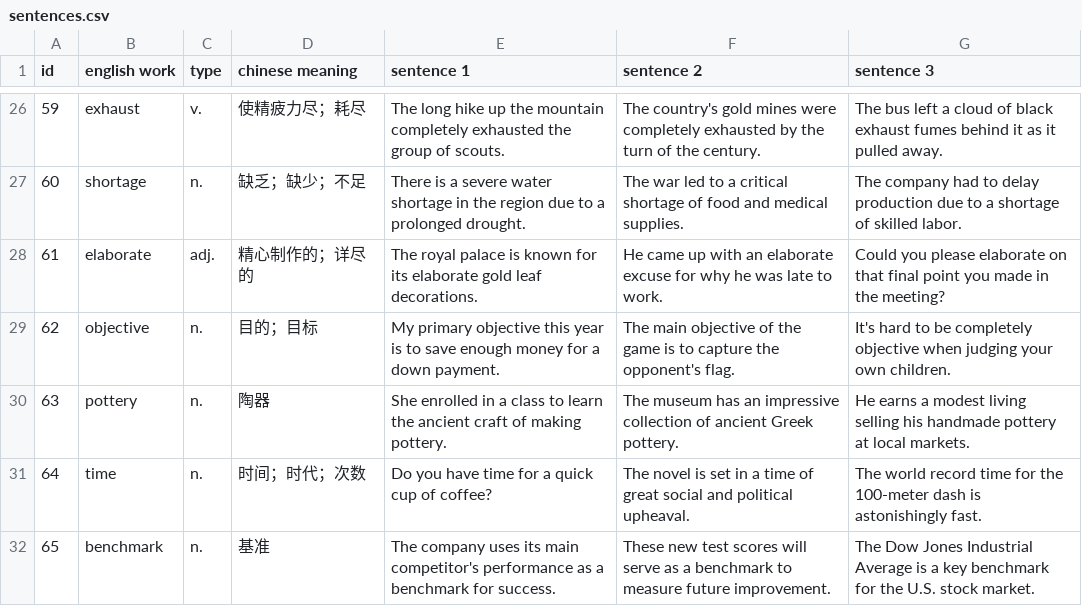
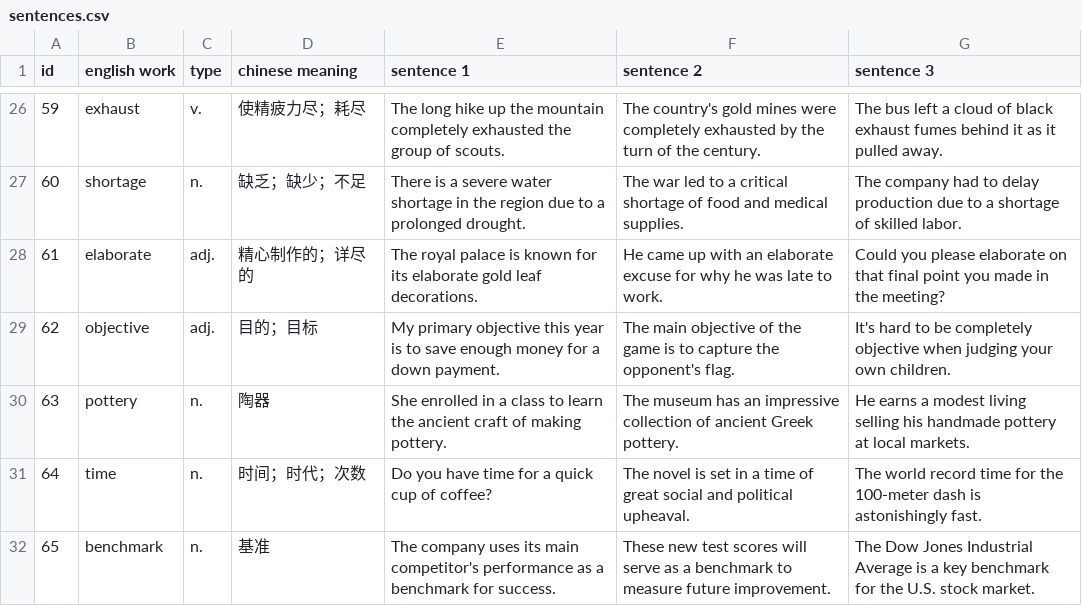
Before and after one commit to Spot352/Spot352.github.io, a CSV file: Words/Set 4/Part 2/sentences.csv, drawn as a sheet; only a part is shown, gaps mark what is left out.

Commit message:
Word & HTML update

```diff
--- a/Words/Set 4/Part 2/sentences.csv
+++ b/Words/Set 4/Part 2/sentences.csv
@@ -28,3 +28,3 @@ id,english work,type,chinese meaning,sentence 1,sentence 2,sentence 3
 61,elaborate,adj.,精心制作的；详尽的,"The royal palace is known for its elaborate gold leaf decorations.","He came up with an elaborate excuse for why he was late to work.","Could you please elaborate on that final point you made in the meeting?"
-62,objective,n.,目的；目标,"My primary objective this year is to save enough money for a down payment.","The main objective of the game is to capture the opponent's flag.","It's hard to be completely objective when judging your own children."
+62,objective,adj.,目的；目标,"My primary objective this year is to save enough money for a down payment.","The main objective of the game is to capture the opponent's flag.","It's hard to be completely objective when judging your own children."
 63,pottery,n.,陶器,"She enrolled in a class to learn the ancient craft of making pottery.","The museum has an impressive collection of ancient Greek pottery.","He earns a modest living selling his handmade pottery at local markets."
```
